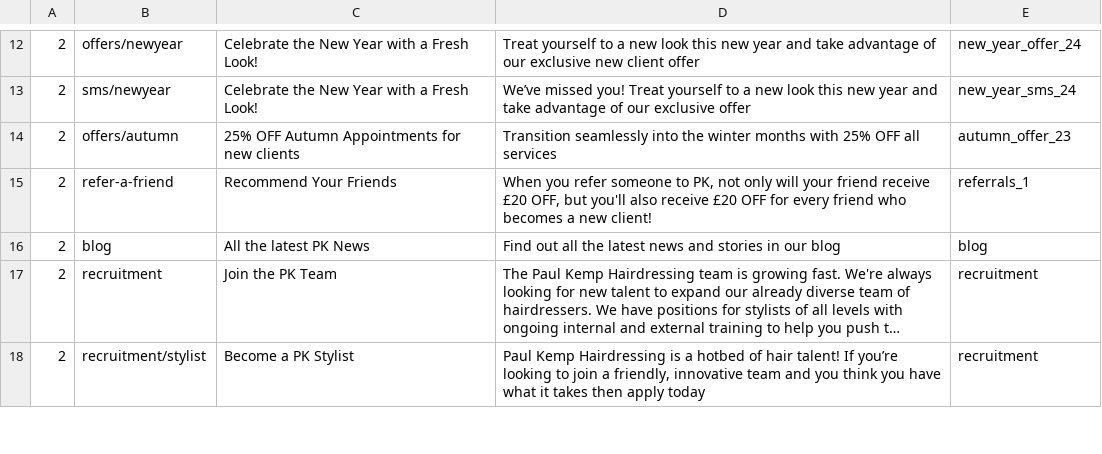
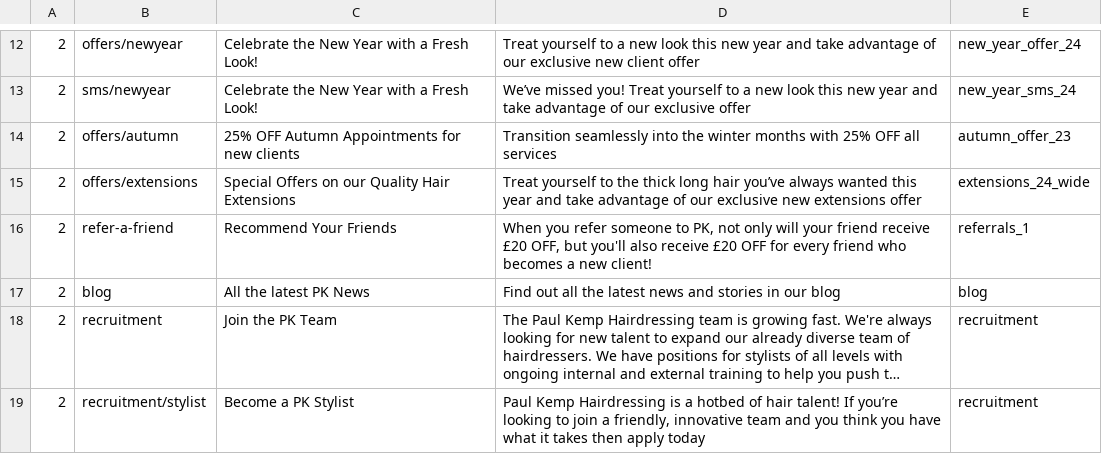
Before and after one commit to araquach/pk20, a CSV file: data/csv/meta_infos/PK-PK.csv, drawn as a sheet; only a part is shown, gaps mark what is left out; long unchanged cells end in …; the diff names each change by its address in the sheet, - before the commit and + after, or states it on an @@ line.

Commit message:
Added Extensions offer

```diff
--- a/data/csv/meta_infos/PK-PK.csv
+++ b/data/csv/meta_infos/PK-PK.csv
+row 15: 2 | offers/extensions | Special Offers on our Quality Hair Extensions | Treat yourself to the thick long hair you’ve always wanted this year and take advantage of our exclusive new extensions offer | extensions_24_wide
```
Also changed, not shown: 10 other files.
